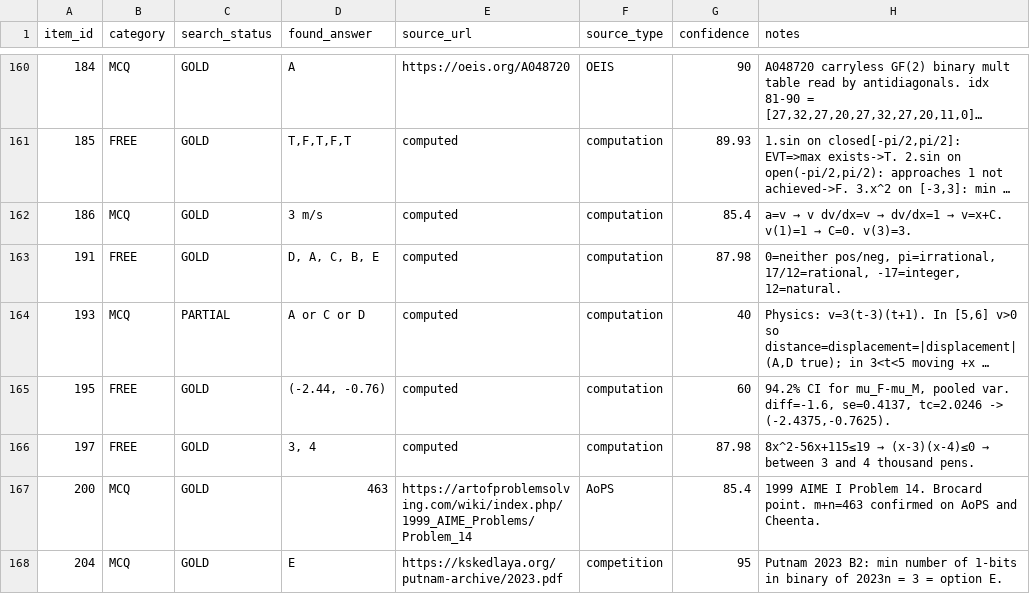
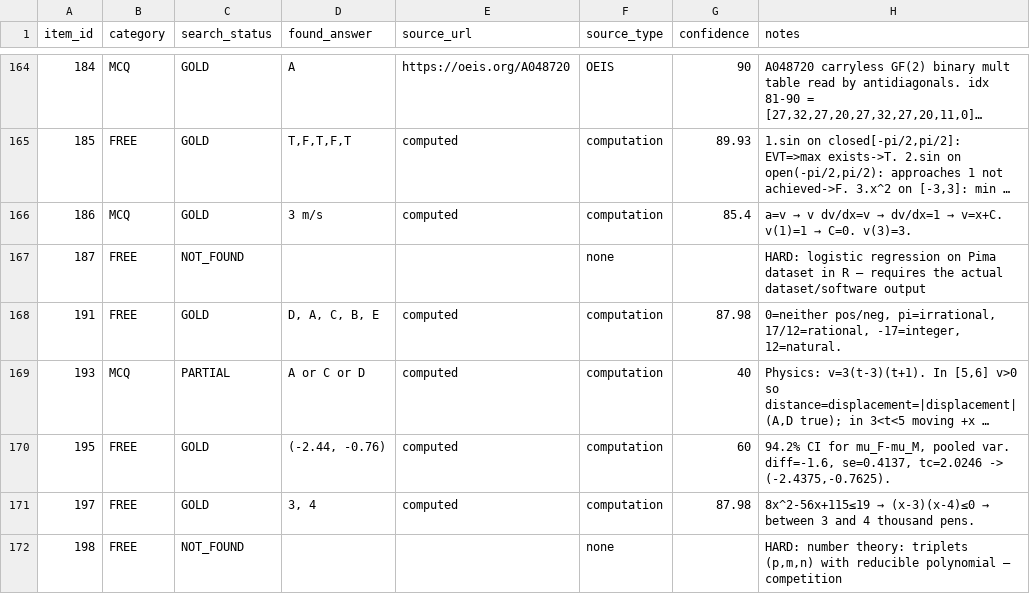
Before and after one commit to raindonovan/151B_SP26_Competition, a CSV file: data/search/web_search/search_results.csv, drawn as a sheet; only a part is shown, gaps mark what is left out; the shorter side is filled out with more unchanged rows; long unchanged cells end in …; the diff covers the shown part only.

```diff
--- a/data/search/web_search/search_results.csv
+++ b/data/search/web_search/search_results.csv
@@ -162,2 +166,3 @@ item_id,category,search_status,found_answer,source_url,source_type,confidence,no
 186,MCQ,GOLD,3 m/s,computed,computation,85.4,a=v → v dv/dx=v → dv/dx=1 → v=x+C. v(1)=1 → C=0. v(3)=3.
+187,FREE,NOT_FOUND,,,none,,HARD: logistic regression on Pima dataset in R — requires the actual dataset/software output
 191,FREE,GOLD,"D, A, C, B, E",computed,computation,87.98,"0=neither pos/neg, pi=irrational, 17/12=rational, -17=integer, 12=natural."
@@ -166 +171,2 @@ item_id,category,search_status,found_answer,source_url,source_type,confidence,no
 197,FREE,GOLD,"3, 4",computed,computation,87.98,8x^2-56x+115≤19 → (x-3)(x-4)≤0 → between 3 and 4 thousand pens.
+198,FREE,NOT_FOUND,,,none,,"HARD: number theory: triplets (p,m,n) with reducible polynomial — competition"
```
Also changed, not shown: 14 added rows elsewhere in this file.
